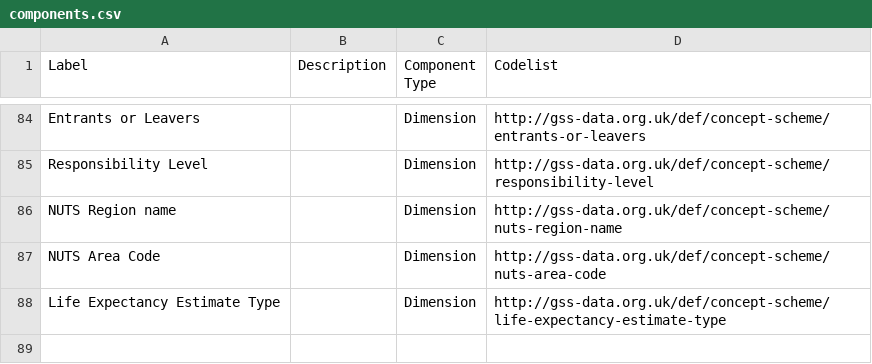
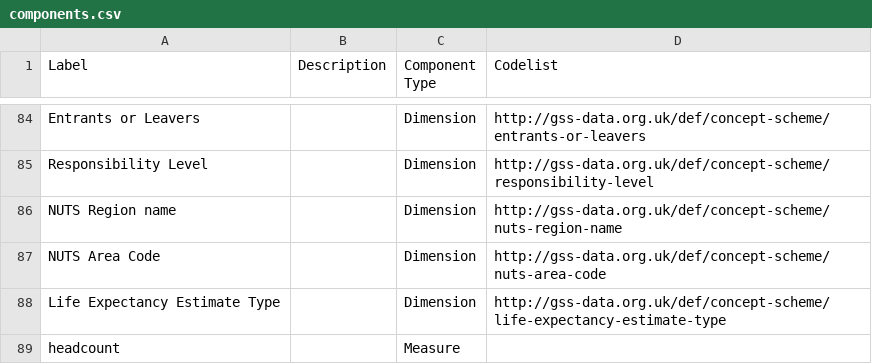
Before and after one commit to GSS-Cogs/family-disability, a CSV file: reference/components.csv, drawn as a sheet; only a part is shown, gaps mark what is left out.

Commit message:
Update components.csv
Adding headcount

```diff
--- a/reference/components.csv
+++ b/reference/components.csv
@@ -88 +88,2 @@ NUTS Area Code,,Dimension,http://gss-data.org.uk/def/concept-scheme/nuts-area-co
 Life Expectancy Estimate Type,,Dimension,http://gss-data.org.uk/def/concept-scheme/life-expectancy-estimate-type
+headcount,,Measure,
```
